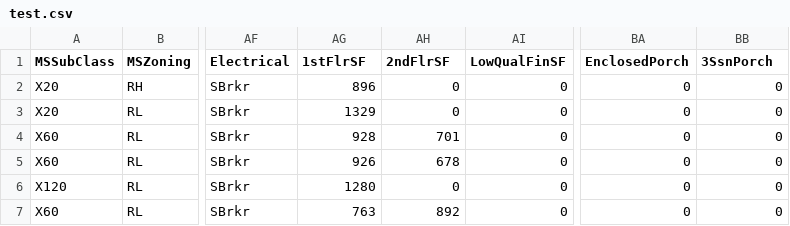
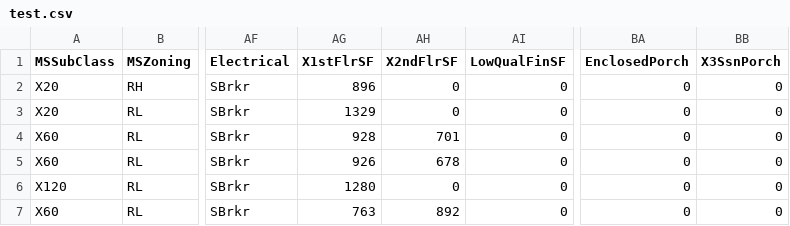
Before and after one commit to jeongnna/house-prices, a CSV file: data/processed/test.csv, drawn as a sheet; only a part is shown, gaps mark what is left out; the diff names each change by its address in the sheet, - before the commit and + after, or states it on an @@ line.

```diff
--- a/data/processed/test.csv
+++ b/data/processed/test.csv
-AG1: 1stFlrSF
+AG1: X1stFlrSF
-AH1: 2ndFlrSF
+AH1: X2ndFlrSF
-BB1: 3SsnPorch
+BB1: X3SsnPorch
```
Also changed, not shown: 4 other files.
